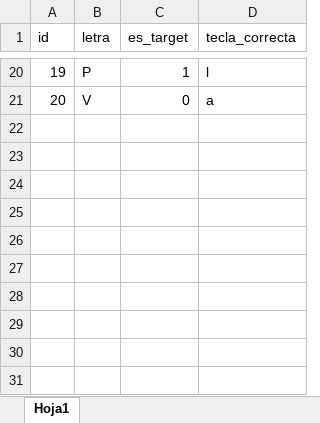
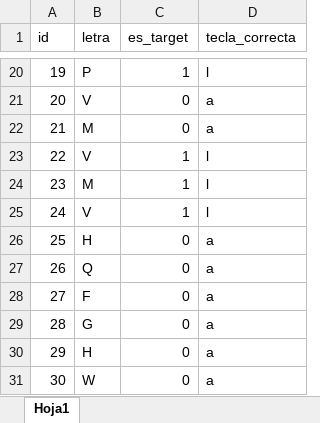
Before and after one commit to mlandaf/taller_3_memoria, an Excel workbook: conditions/experimental/condiciones_experimental_2back.xlsx, sheet Hoja1, drawn as a sheet; only a part is shown, gaps mark what is left out; values as stored, in another font and other column widths than the file's, no borders; the diff names each change by its address in the sheet, - before the commit and + after, or states it on an @@ line.

```diff
--- a/conditions/experimental/condiciones_experimental_2back.xlsx (sheet Hoja1)
+++ b/conditions/experimental/condiciones_experimental_2back.xlsx (sheet Hoja1)
+row 22: 21 | M | 0 | a
+row 23: 22 | V | 1 | l
+row 24: 23 | M | 1 | l
+row 25: 24 | V | 1 | l
+row 26: 25 | H | 0 | a
+row 27: 26 | Q | 0 | a
+row 28: 27 | F | 0 | a
+row 29: 28 | G | 0 | a
+row 30: 29 | H | 0 | a
+row 31: 30 | W | 0 | a
```
Also changed, not shown: conditions/experimental/condiciones_experimental_1back.xlsx, conditions/experimental/condiciones_experimental_3back.xlsx, 10 other files.
